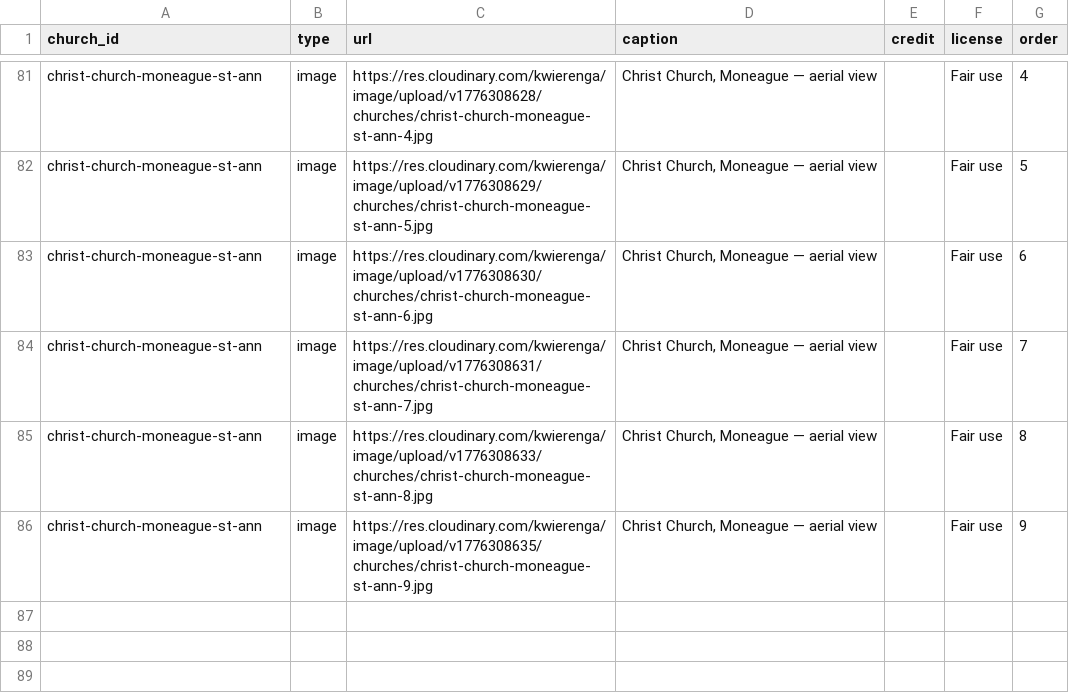
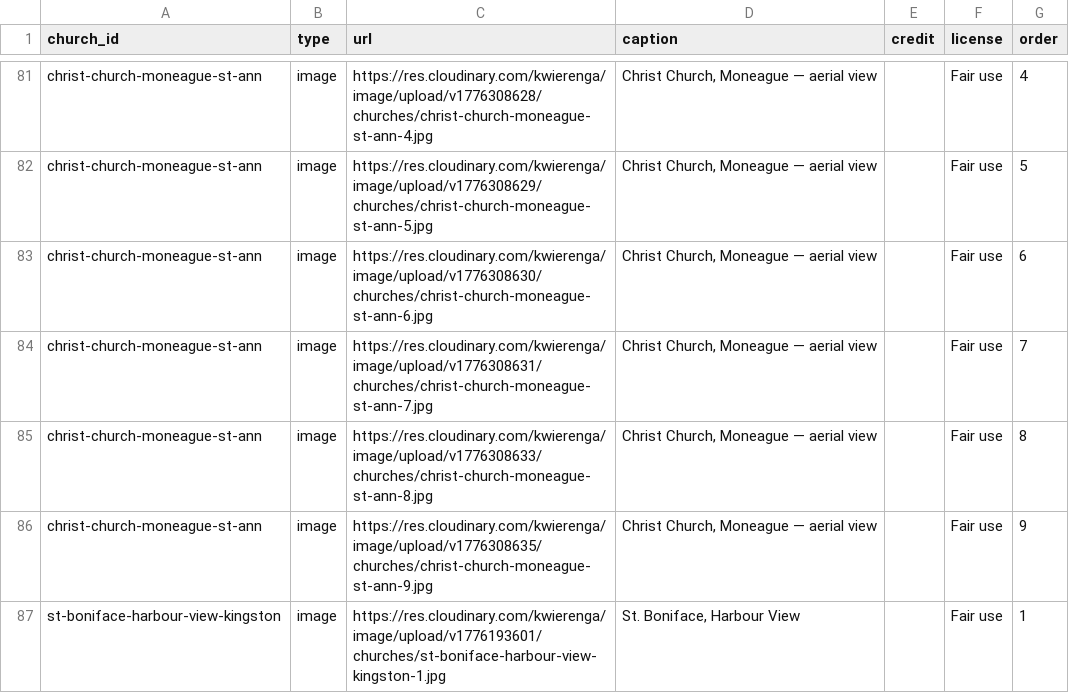
Before and after one commit to kwierenga/Anglican-Churches-in-Jamaica, a CSV file: data/media.csv, drawn as a sheet; only a part is shown, gaps mark what is left out.

```diff
--- a/data/media.csv
+++ b/data/media.csv
@@ -86 +86,2 @@ christ-church-moneague-st-ann,image,https://res.cloudinary.com/kwierenga/image/u
 christ-church-moneague-st-ann,image,https://res.cloudinary.com/kwierenga/image/upload/v1776308635/churches/christ-church-moneague-st-ann-9.jpg,"Christ Church, Moneague — aerial view",,Fair use,9
+st-boniface-harbour-view-kingston,image,https://res.cloudinary.com/kwierenga/image/upload/v1776193601/churches/st-boniface-harbour-view-kingston-1.jpg,"St. Boniface, Harbour View",,Fair use,1
```
Also changed, not shown: 2 other files.
